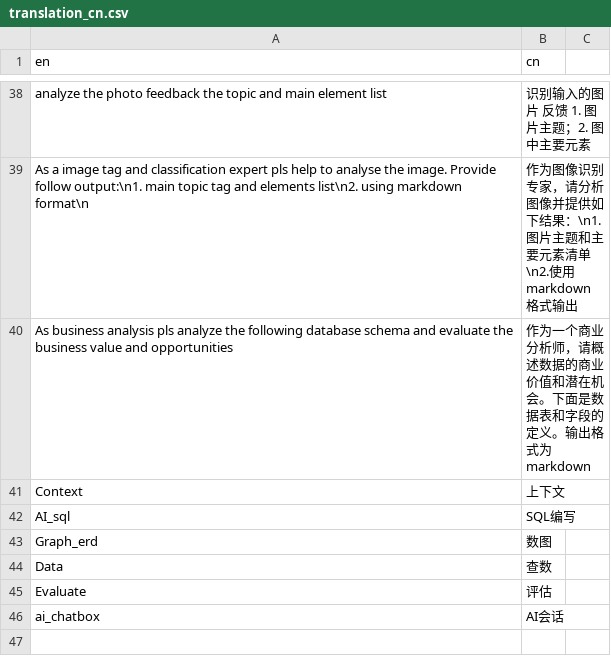
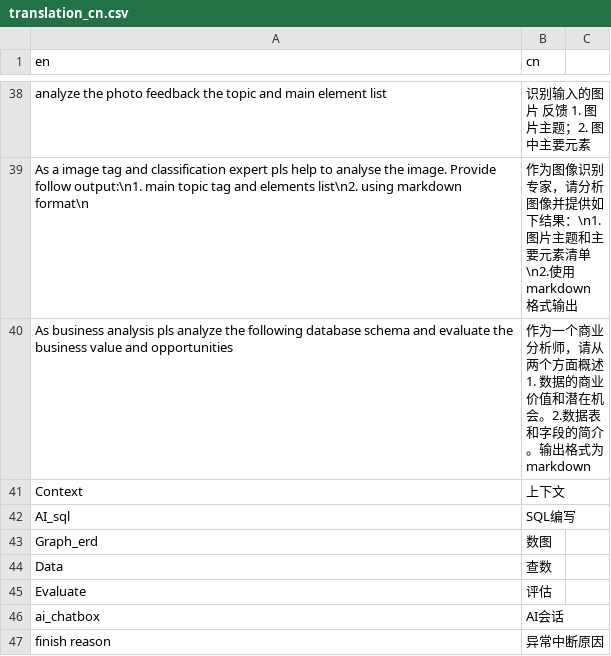
Before and after one commit to Wang-Yong2018/shiny_llm_map, a CSV file: translation/translation_cn.csv, drawn as a sheet; only a part is shown, gaps mark what is left out.

```diff
--- a/translation/translation_cn.csv
+++ b/translation/translation_cn.csv
@@ -39,3 +39,3 @@ analyze the photo feedback the topic and main element list, 识别输入的图
 As a image tag and classification expert pls help to analyse the image. Provide follow output:\n1. main topic tag and elements list\n2. using markdown format\n, 作为图像识别专家，请分析图像并提供如下结果：\n1. 图片主题和主要元素清单 \n2.使用markdown 格式输出
-As business analysis pls analyze the following database schema and evaluate the business value and opportunities, 作为一个商业分析师，请概述数据的商业价值和潜在机会。下面是数据表和字段的定义。输出格式为markdown
+As business analysis pls analyze the following database schema and evaluate the business value and opportunities, 作为一个商业分析师，请从两个方面概述 1. 数据的商业价值和潜在机会。2.数据表和字段的简介  。输出格式为markdown
 Context, 上下文
@@ -46 +46,2 @@ Evaluate, 评估
 ai_chatbox, AI会话
+finish reason, 异常中断原因
```
Also changed, not shown: 7 other files.
